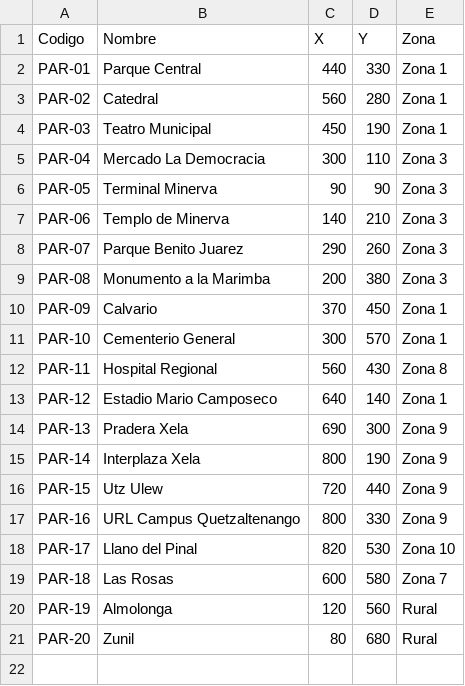
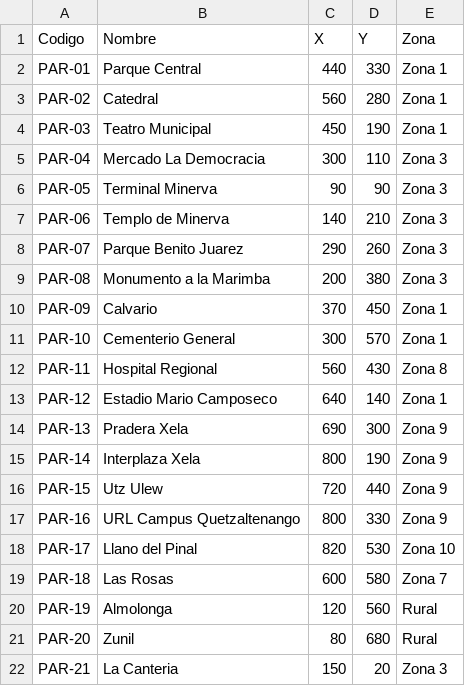
Before and after one commit to LuM-343/RedTransporteUrbano, a CSV file: TransporteUrbanoEDD.Core/Datos/paradas.csv, drawn as a sheet; the diff names each change by its address in the sheet, - before the commit and + after, or states it on an @@ line.

```diff
--- a/TransporteUrbanoEDD.Core/Datos/paradas.csv
+++ b/TransporteUrbanoEDD.Core/Datos/paradas.csv
+row 22: PAR-21 | La Canteria | 150 | 20 | Zona 3
```
Also changed, not shown: TransporteUrbanoEDD.Core/Datos/rutas.csv, 2 other files.
